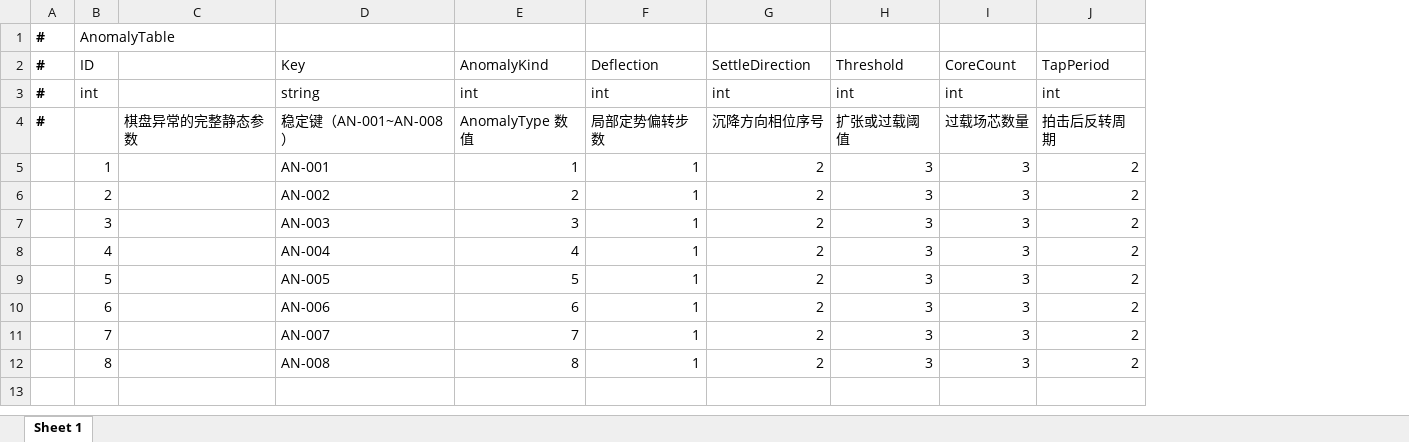
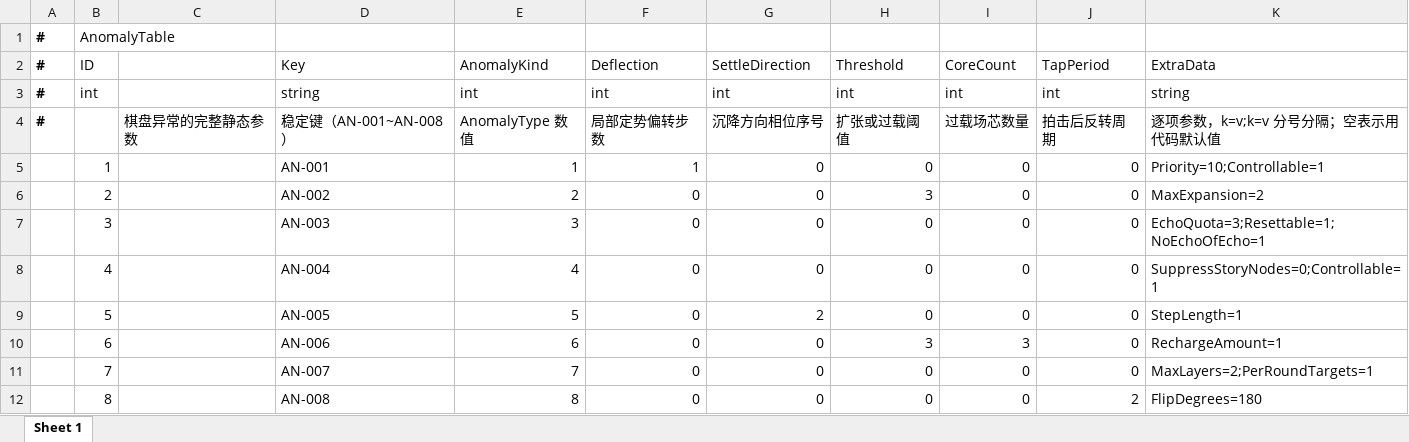
Before and after one commit to TXYzznc/Everlight-Tales, an Excel workbook: GameData/DataTables/Board/AnomalyTable.xlsx, sheet Sheet 1, drawn as a sheet; values as stored, in another font and other column widths than the file's, no borders; the diff names each change by its address in the sheet, - before the commit and + after, or states it on an @@ line.

Commit message:
补齐怪谈挑战配置表与逐项参数装载
ObstacleTable／AnomalyTable 增加 ExtraData 列并填入逐项真实参数，新增 Board/ChallengeTable（15 条专属挑战）与 Meta/StageReleaseTable 的 C-xxx 投放行（39→54）；Data 层新增 ExtraParamSet 严格解析与 ChallengeConfig／ChallengeCatalog，AnomalyType／ObstacleType 补类型语义，装载层改为按类型校验必需数值。范围限配置结构与类型启用，A-003／A-007 行为、其余障碍参数消费与 C-001 装配点按 D-092 移出本批。

验证：沿用实施记录（Unity 编译 0 错误、表头结构与 Excel 源校验 44 表通过）；本次提交未重跑编译或运行验收。

```diff
--- a/GameData/DataTables/Board/AnomalyTable.xlsx (sheet Sheet 1)
+++ b/GameData/DataTables/Board/AnomalyTable.xlsx (sheet Sheet 1)
+column K (ExtraData), rows 3-12: string | 逐项参数，k=v;k=v 分号分隔；空表示用代码默认值 | Priority=10;Controllable=1 | MaxExpansion=2 | EchoQuota=3;Resettable=1;NoEchoOfEcho=1 | SuppressStoryNodes=0;Controllable=1 | StepLength=1 | RechargeAmount=1 | MaxLayers=2;PerRoundTargets=1 | FlipDegrees=180
-G5:G8 (SettleDirection): 2
+G5:G8 (SettleDirection): 0
-H5 (Threshold): 3
+H5 (Threshold): 0
-I5:I9 (CoreCount): 3
+I5:I9 (CoreCount): 0
-J5:J11 (TapPeriod): 2
+J5:J11 (TapPeriod): 0
-F6:F12 (Deflection): 1
+F6:F12 (Deflection): 0
-H7:H9 (Threshold): 3
+H7:H9 (Threshold): 0
-G10:G12 (SettleDirection): 2
+G10:G12 (SettleDirection): 0
-H11:H12 (Threshold): 3
+H11:H12 (Threshold): 0
-I11:I12 (CoreCount): 3
+I11:I12 (CoreCount): 0
```
Also changed, not shown: GameData/DataTables/Board/ObstacleTable.xlsx, GameData/DataTables/Meta/StageReleaseTable.xlsx, 22 other files.
